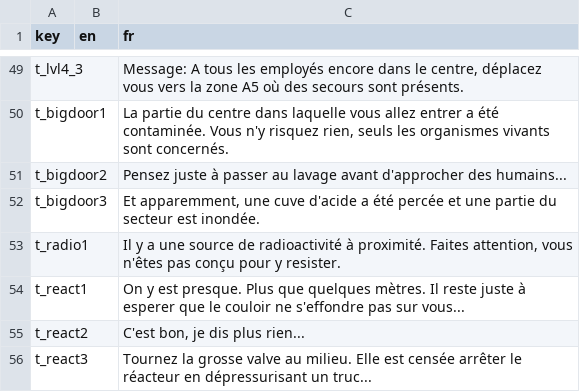
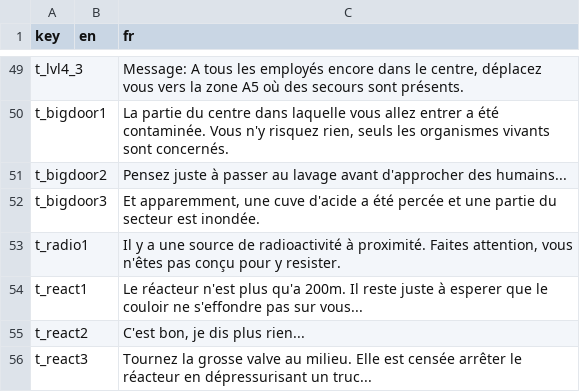
Before and after one commit to Sergueille/OpenGLTest, a CSV file: OpenGLTest/Localization/terminal.csv, drawn as a sheet; only a part is shown, gaps mark what is left out.

```diff
--- a/OpenGLTest/Localization/terminal.csv
+++ b/OpenGLTest/Localization/terminal.csv
@@ -53,3 +53,3 @@
 "t_radio1","","Il y a une source de radioactivité à proximité. Faites attention, vous n'êtes pas conçu pour y resister."
-"t_react1","","On y est presque. Plus que quelques mètres. Il reste juste à esperer que le couloir ne s'effondre pas sur vous..."
+"t_react1","","Le réacteur n'est plus qu'a 200m. Il reste juste à esperer que le couloir ne s'effondre pas sur vous..."
 "t_react2","","C'est bon, je dis plus rien..."
```
Also changed, not shown: 19 other files.
